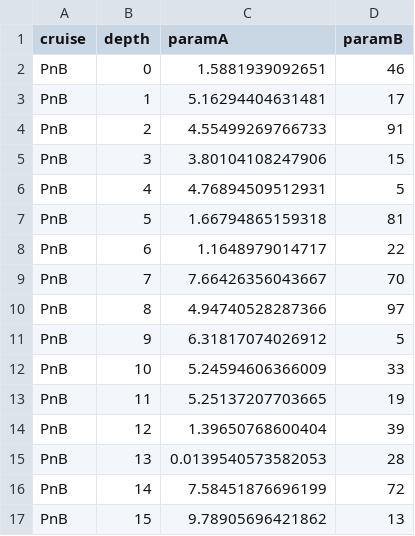
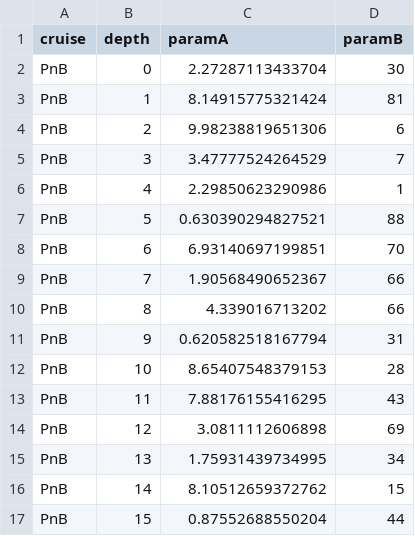
Before and after one commit to paulgmatson/OceanR, a CSV file: MyFirstDataframe.csv, drawn as a sheet; only a part is shown; the diff covers the shown part only.

```diff
--- a/MyFirstDataframe.csv
+++ b/MyFirstDataframe.csv
@@ -1,17 +1,17 @@
 "cruise","depth","paramA","paramB"
-"PnB",0,1.5881939092651,46
-"PnB",1,5.16294404631481,17
-"PnB",2,4.55499269766733,91
-"PnB",3,3.80104108247906,15
-"PnB",4,4.76894509512931,5
-"PnB",5,1.66794865159318,81
-"PnB",6,1.1648979014717,22
-"PnB",7,7.66426356043667,70
-"PnB",8,4.94740528287366,97
-"PnB",9,6.31817074026912,5
-"PnB",10,5.24594606366009,33
-"PnB",11,5.25137207703665,19
-"PnB",12,1.39650768600404,39
-"PnB",13,0.0139540573582053,28
-"PnB",14,7.58451876696199,72
-"PnB",15,9.78905696421862,13
+"PnB",0,2.27287113433704,30
+"PnB",1,8.14915775321424,81
+"PnB",2,9.98238819651306,6
+"PnB",3,3.47777524264529,7
+"PnB",4,2.29850623290986,1
+"PnB",5,0.630390294827521,88
+"PnB",6,6.93140697199851,70
+"PnB",7,1.90568490652367,66
+"PnB",8,4.339016713202,66
+"PnB",9,0.620582518167794,31
+"PnB",10,8.65407548379153,28
+"PnB",11,7.88176155416295,43
+"PnB",12,3.0811112606898,69
+"PnB",13,1.75931439734995,34
+"PnB",14,8.10512659372762,15
+"PnB",15,0.87552688550204,44
```
Also changed, not shown: 168 edited cells elsewhere in this file, 1 other file.
